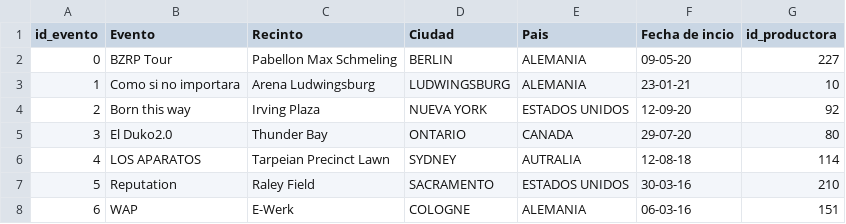
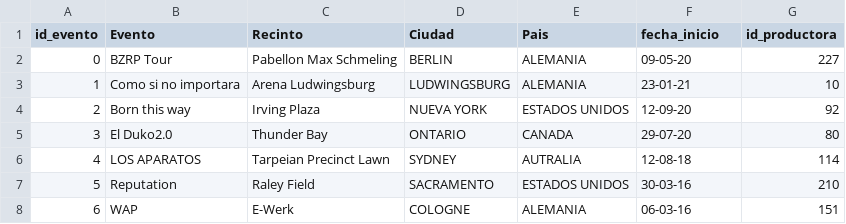
Before and after one commit to Borjampm/Proyecto_BDD, a CSV file: Entrega 2/Datos Impares/Eventos_limpio.csv, drawn as a sheet; only a part is shown.

```diff
--- a/Entrega 2/Datos Impares/Eventos_limpio.csv
+++ b/Entrega 2/Datos Impares/Eventos_limpio.csv
@@ -1,2 +1,2 @@
-id_evento,Evento,Recinto,Ciudad,Pais,Fecha de incio,id_productora
+id_evento,Evento,Recinto,Ciudad,Pais,fecha_inicio,id_productora
 0,BZRP Tour,Pabellon Max Schmeling,BERLIN,ALEMANIA,09-05-20,227
```
Also changed, not shown: Entrega 2/Datos Impares/Artistas_limpio.csv, Entrega 2/Datos Impares/Hospedajes y traslados_limpio.csv, 3 other files.
